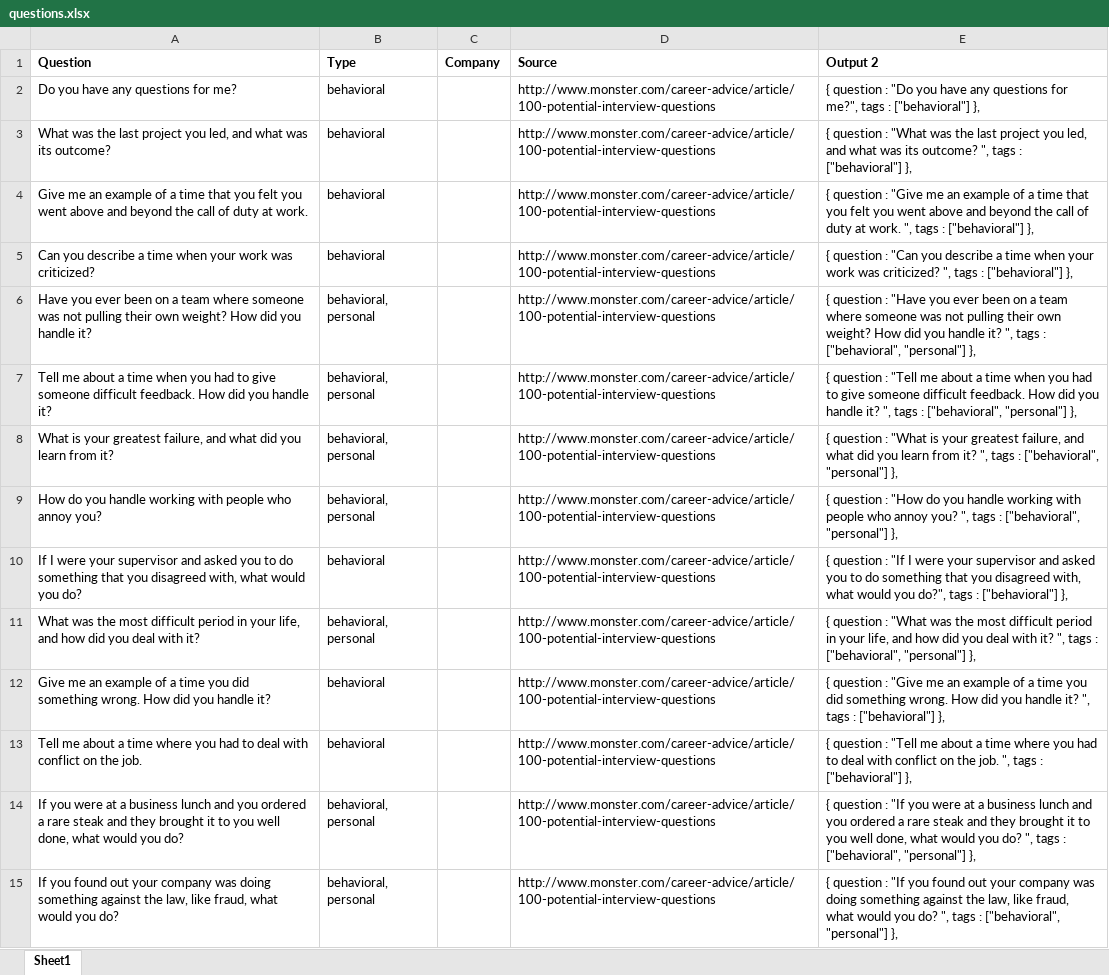
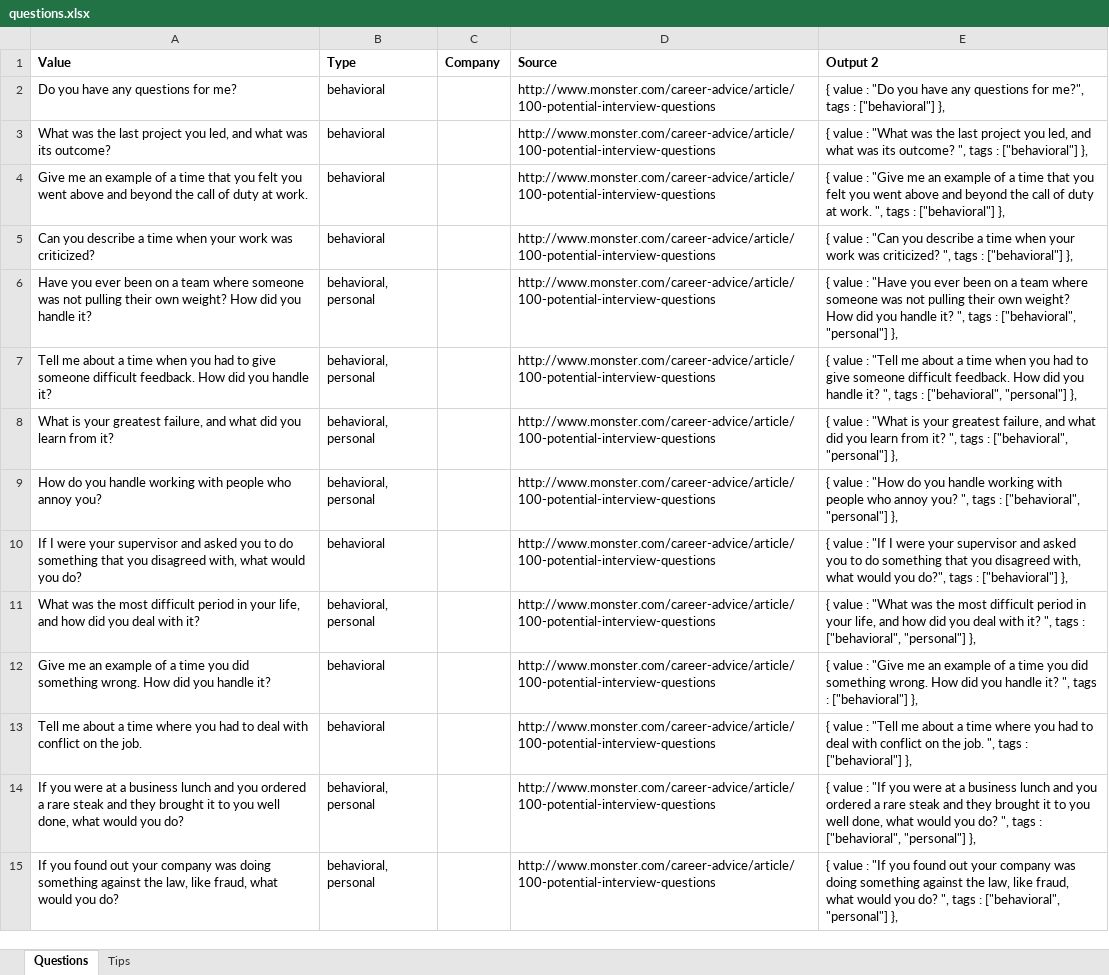
Before and after one commit to apsking/InterviewPrepAlexaSkill, an Excel workbook: questions.xlsx, sheet Questions, drawn as a sheet; only a part is shown; values as stored, in another font and other column widths than the file's, no borders; the diff covers the shown part only; the diff names each change by its address in the sheet, - before the commit and + after, or states it on an @@ line.

Commit message:
Add Tips utterance, add questions, update filtering to generic function

```diff
--- a/questions.xlsx (sheet Questions)
+++ b/questions.xlsx (sheet Questions)
-sheet tab: Sheet1
+sheet tab: Questions
+sheet tab: Tips
-A1: Question
+A1: Value
-E2 (Output 2): { question : "Do…
+E2 (Output 2): { value : "Do…
-E3 (Output 2): { question : "What…
+E3 (Output 2): { value : "What…
-E4 (Output 2): { question : "Give…
+E4 (Output 2): { value : "Give…
-E5 (Output 2): { question : "Can…
+E5 (Output 2): { value : "Can…
-E6 (Output 2): { question : "Have…
+E6 (Output 2): { value : "Have…
-E7 (Output 2): { question : "Tell…
+E7 (Output 2): { value : "Tell…
-E8 (Output 2): { question : "What…
+E8 (Output 2): { value : "What…
-E9 (Output 2): { question : "How…
+E9 (Output 2): { value : "How…
-E10 (Output 2): { question : "If…
+E10 (Output 2): { value : "If…
-E11 (Output 2): { question : "What…
+E11 (Output 2): { value : "What…
-E12 (Output 2): { question : "Give…
+E12 (Output 2): { value : "Give…
-E13 (Output 2): { question : "Tell…
+E13 (Output 2): { value : "Tell…
-E14 (Output 2): { question : "If…
+E14 (Output 2): { value : "If…
-E15 (Output 2): { question : "If…
+E15 (Output 2): { value : "If…
```
Also changed, not shown: 139 edited cells elsewhere in this sheet, 3 other files.
